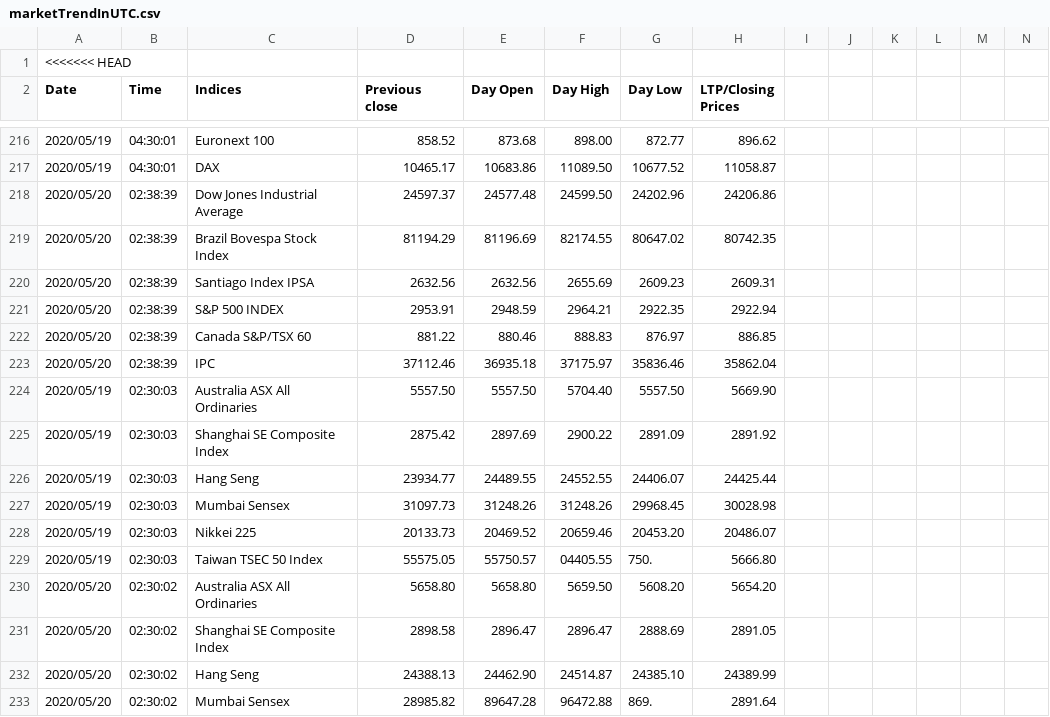
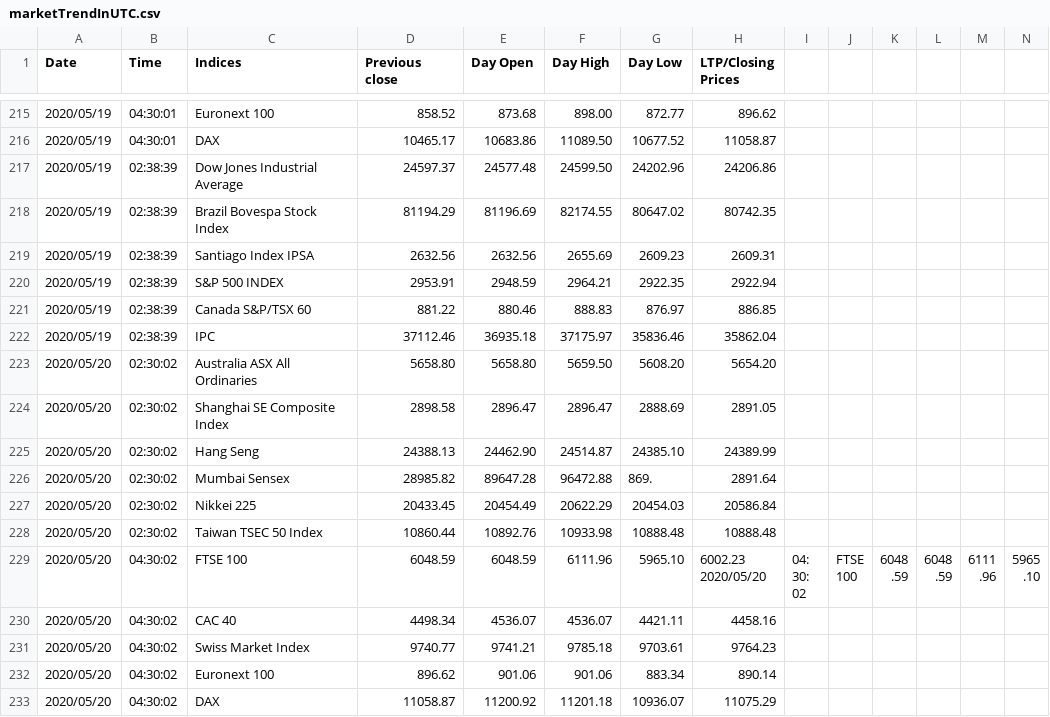
Before and after one commit to akshatz/Stock-Scraping, a CSV file: marketTrendInUTC.csv, drawn as a sheet; only a part is shown, gaps mark what is left out; the shorter side is filled out with more unchanged rows; removed rows and columns are numbered as before the commit, all else as after; rows hold the shown columns only; the diff names each change by its address in the sheet, - before the commit and + after, or states it on an @@ line.

Commit message:
Removed >>> HEAD from top line

```diff
--- a/marketTrendInUTC.csv
+++ b/marketTrendInUTC.csv
-row 1: <<<<<<< HEAD
-A217:A222 (Date): 2020/05/20
+A217:A222 (Date): 2020/05/19
-row 224: 2020/05/19 | 02:30:03 | Australia ASX All Ordinaries | 5557.50 | 5557.50 | 5704.40 | 5557.50 | 5669.90
-row 225: 2020/05/19 | 02:30:03 | Shanghai SE Composite Index | 2875.42 | 2897.69 | 2900.22 | 2891.09 | 2891.92
-row 226: 2020/05/19 | 02:30:03 | Hang Seng | 23934.77 | 24489.55 | 24552.55 | 24406.07 | 24425.44
-row 227: 2020/05/19 | 02:30:03 | Mumbai Sensex | 31097.73 | 31248.26 | 31248.26 | 29968.45 | 30028.98
-row 228: 2020/05/19 | 02:30:03 | Nikkei 225 | 20133.73 | 20469.52 | 20659.46 | 20453.20 | 20486.07
-row 229: 2020/05/19 | 02:30:03 | Taiwan TSEC 50 Index | 55575.05 | 55750.57 | 04405.55 | 750. | 5666.80
```
